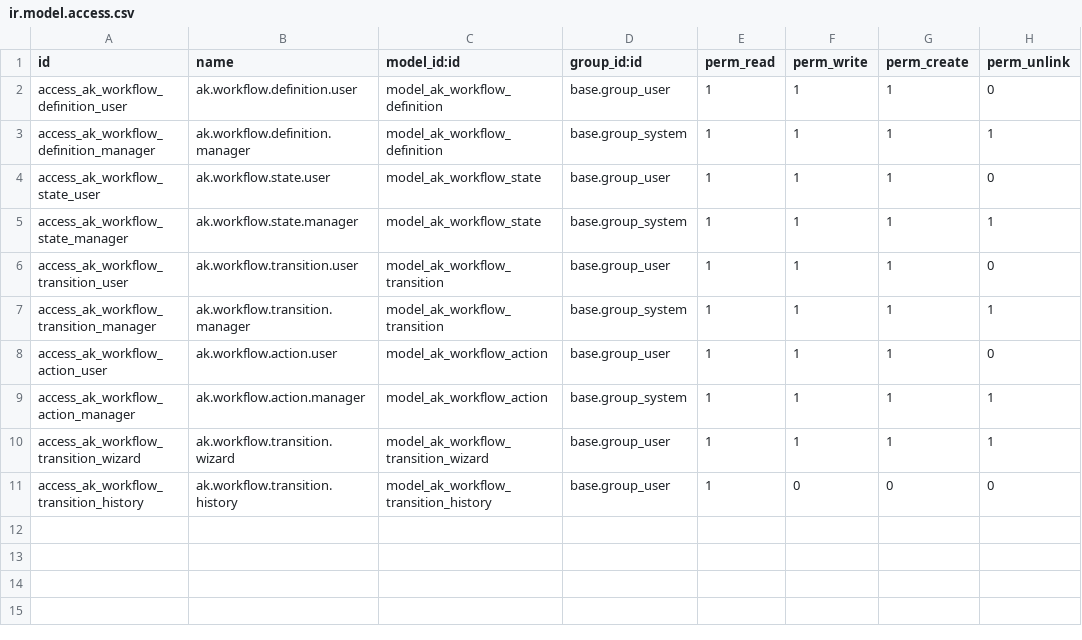
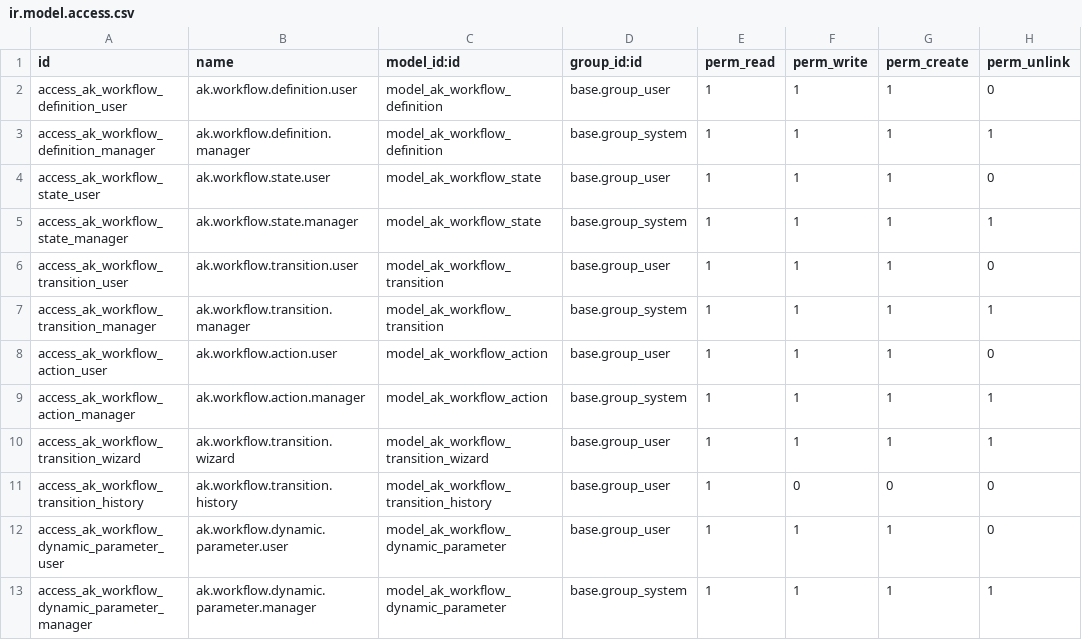
Before and after one commit to akardan/odoo, a CSV file: addons-custom/ak_workflow/security/ir.model.access.csv, drawn as a sheet; the diff names each change by its address in the sheet, - before the commit and + after, or states it on an @@ line.

Commit message:
feat: ak_workflow modülü geliştirmeleri
- Dinamik parametre sistemi eklendi (ak_workflow_dynamic_parameter)
- Workflow tanımlarında dinamik parametre desteği
- Menü yapısı güncellendi
- Güvenlik kuralları eklendi
- Model init dosyası güncellendi

```diff
--- a/addons-custom/ak_workflow/security/ir.model.access.csv
+++ b/addons-custom/ak_workflow/security/ir.model.access.csv
+row 12: access_ak_workflow_dynamic_parameter_user | ak.workflow.dynamic.parameter.user | model_ak_workflow_dynamic_parameter | base.group_user | 1 | 1 | 1 | 0
+row 13: access_ak_workflow_dynamic_parameter_manager | ak.workflow.dynamic.parameter.manager | model_ak_workflow_dynamic_parameter | base.group_system | 1 | 1 | 1 | 1
```
Also changed, not shown: 7 other files.
